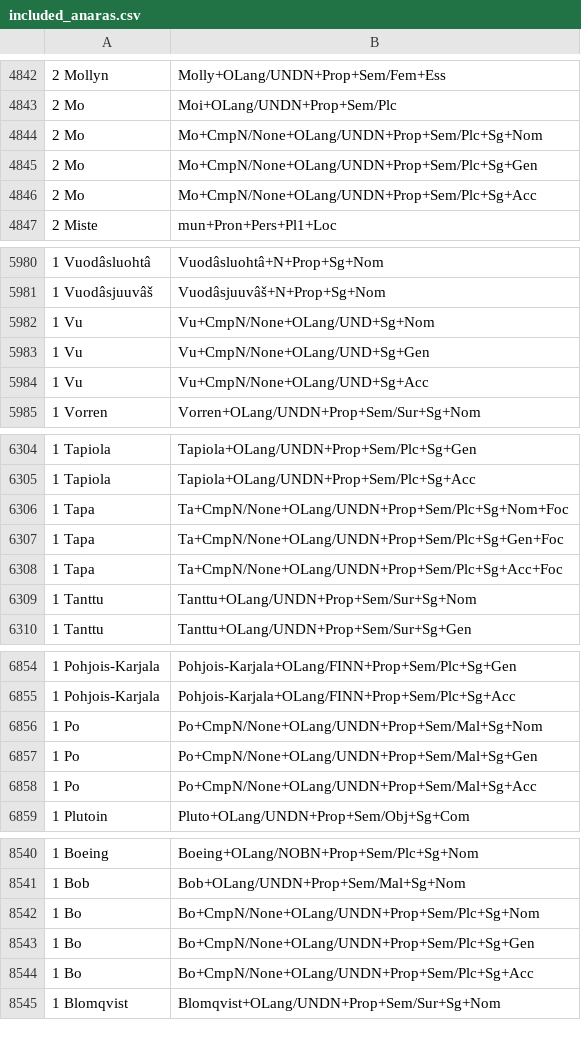
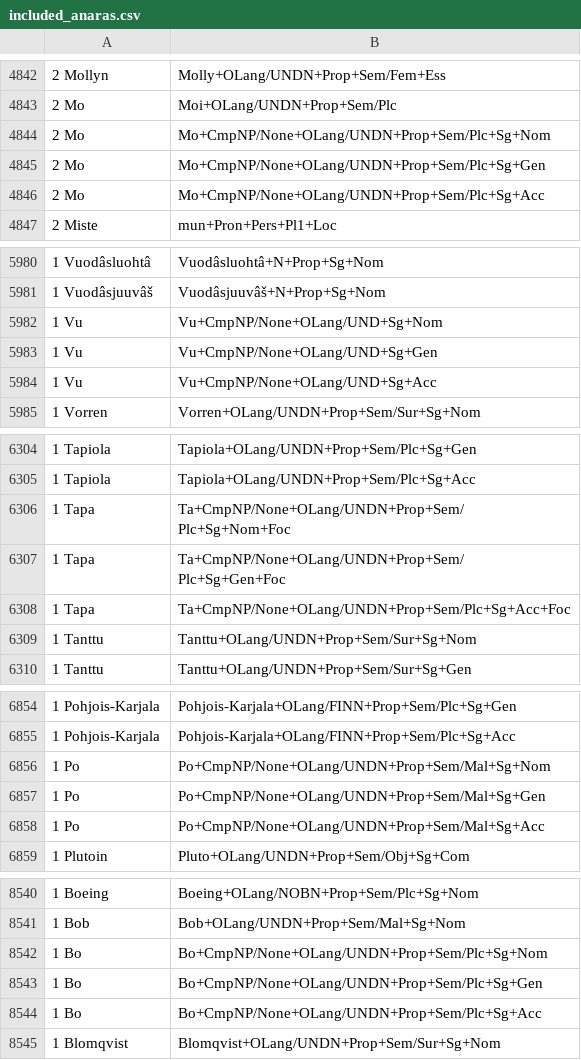
Before and after one commit to giellalt/lang-smn, a CSV file: src/morphology/incoming/included_anaras.csv, drawn as a sheet; only a part is shown, gaps mark what is left out; the diff covers the shown part only.

```diff
--- a/src/morphology/incoming/included_anaras.csv
+++ b/src/morphology/incoming/included_anaras.csv
@@ -4843,5 +4843,5 @@
    2 Mo	Moi+OLang/UNDN+Prop+Sem/Plc
-   2 Mo	Mo+CmpN/None+OLang/UNDN+Prop+Sem/Plc+Sg+Nom
-   2 Mo	Mo+CmpN/None+OLang/UNDN+Prop+Sem/Plc+Sg+Gen
-   2 Mo	Mo+CmpN/None+OLang/UNDN+Prop+Sem/Plc+Sg+Acc
+   2 Mo	Mo+CmpNP/None+OLang/UNDN+Prop+Sem/Plc+Sg+Nom
+   2 Mo	Mo+CmpNP/None+OLang/UNDN+Prop+Sem/Plc+Sg+Gen
+   2 Mo	Mo+CmpNP/None+OLang/UNDN+Prop+Sem/Plc+Sg+Acc
    2 Miste	mun+Pron+Pers+Pl1+Loc
@@ -5981,5 +5981,5 @@
    1 Vuodâsjuuvâš	Vuodâsjuuvâš+N+Prop+Sg+Nom
-   1 Vu	Vu+CmpN/None+OLang/UND+Sg+Nom
-   1 Vu	Vu+CmpN/None+OLang/UND+Sg+Gen
-   1 Vu	Vu+CmpN/None+OLang/UND+Sg+Acc
+   1 Vu	Vu+CmpNP/None+OLang/UND+Sg+Nom
+   1 Vu	Vu+CmpNP/None+OLang/UND+Sg+Gen
+   1 Vu	Vu+CmpNP/None+OLang/UND+Sg+Acc
    1 Vorren	Vorren+OLang/UNDN+Prop+Sem/Sur+Sg+Nom
@@ -6305,5 +6305,5 @@
    1 Tapiola	Tapiola+OLang/UNDN+Prop+Sem/Plc+Sg+Acc
-   1 Tapa	Ta+CmpN/None+OLang/UNDN+Prop+Sem/Plc+Sg+Nom+Foc
-   1 Tapa	Ta+CmpN/None+OLang/UNDN+Prop+Sem/Plc+Sg+Gen+Foc
-   1 Tapa	Ta+CmpN/None+OLang/UNDN+Prop+Sem/Plc+Sg+Acc+Foc
+   1 Tapa	Ta+CmpNP/None+OLang/UNDN+Prop+Sem/Plc+Sg+Nom+Foc
+   1 Tapa	Ta+CmpNP/None+OLang/UNDN+Prop+Sem/Plc+Sg+Gen+Foc
+   1 Tapa	Ta+CmpNP/None+OLang/UNDN+Prop+Sem/Plc+Sg+Acc+Foc
    1 Tanttu	Tanttu+OLang/UNDN+Prop+Sem/Sur+Sg+Nom
@@ -6855,5 +6855,5 @@
    1 Pohjois-Karjala	Pohjois-Karjala+OLang/FINN+Prop+Sem/Plc+Sg+Acc
-   1 Po	Po+CmpN/None+OLang/UNDN+Prop+Sem/Mal+Sg+Nom
-   1 Po	Po+CmpN/None+OLang/UNDN+Prop+Sem/Mal+Sg+Gen
-   1 Po	Po+CmpN/None+OLang/UNDN+Prop+Sem/Mal+Sg+Acc
+   1 Po	Po+CmpNP/None+OLang/UNDN+Prop+Sem/Mal+Sg+Nom
+   1 Po	Po+CmpNP/None+OLang/UNDN+Prop+Sem/Mal+Sg+Gen
+   1 Po	Po+CmpNP/None+OLang/UNDN+Prop+Sem/Mal+Sg+Acc
    1 Plutoin	Pluto+OLang/UNDN+Prop+Sem/Obj+Sg+Com
@@ -8541,5 +8541,5 @@
    1 Bob	Bob+OLang/UNDN+Prop+Sem/Mal+Sg+Nom
-   1 Bo	Bo+CmpN/None+OLang/UNDN+Prop+Sem/Plc+Sg+Nom
-   1 Bo	Bo+CmpN/None+OLang/UNDN+Prop+Sem/Plc+Sg+Gen
-   1 Bo	Bo+CmpN/None+OLang/UNDN+Prop+Sem/Plc+Sg+Acc
+   1 Bo	Bo+CmpNP/None+OLang/UNDN+Prop+Sem/Plc+Sg+Nom
+   1 Bo	Bo+CmpNP/None+OLang/UNDN+Prop+Sem/Plc+Sg+Gen
+   1 Bo	Bo+CmpNP/None+OLang/UNDN+Prop+Sem/Plc+Sg+Acc
    1 Blomqvist	Blomqvist+OLang/UNDN+Prop+Sem/Sur+Sg+Nom
```
Also changed, not shown: 11 edited cells elsewhere in this file, 1 other file.
